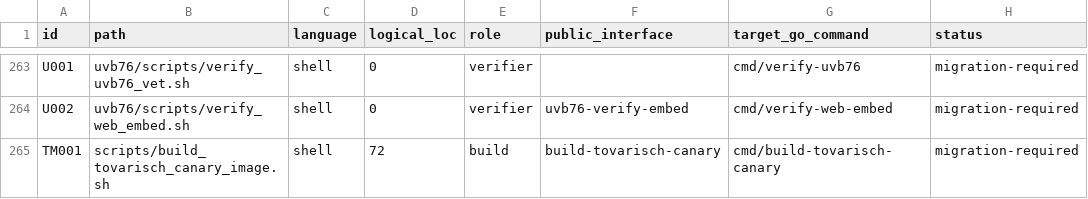
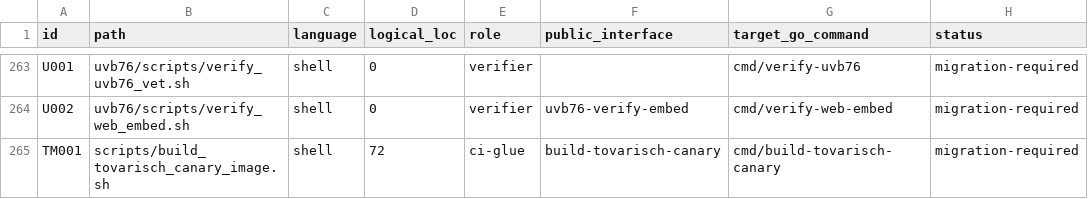
Before and after one commit to s1onique/KGB, a CSV file: docs/tooling/script-inventory.csv, drawn as a sheet; only a part is shown, gaps mark what is left out; the diff names each change by its address in the sheet, - before the commit and + after, or states it on an @@ line.

Commit message:
CORRECTION22: fix role for canary build script

```diff
--- a/docs/tooling/script-inventory.csv
+++ b/docs/tooling/script-inventory.csv
-E265 (role): build
+E265 (role): ci-glue
```
